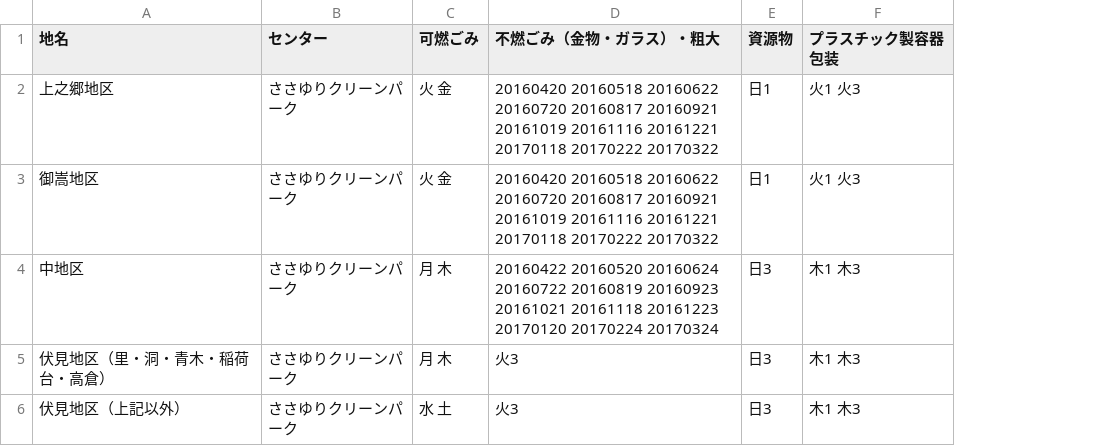
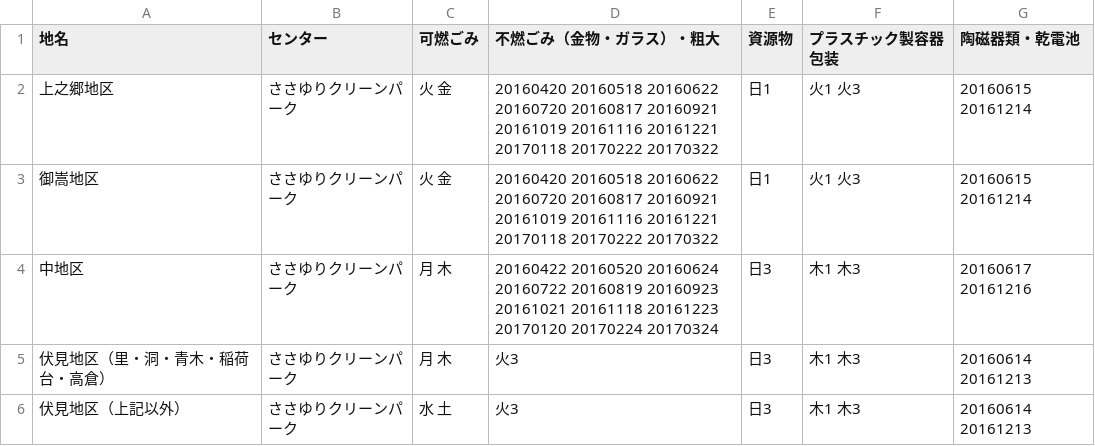
Before and after one commit to tcst55/5374, a CSV file: data/area_days.csv, drawn as a sheet; the diff names each change by its address in the sheet, - before the commit and + after, or states it on an @@ line.

Commit message:
Update area_days.csv

```diff
--- a/data/area_days.csv
+++ b/data/area_days.csv
+column G (陶磁器類・乾電池), rows 2-6: 20160615 20161214 | 20160615 20161214 | 20160617 20161216 | 20160614 20161213 | 20160614 20161213
```
